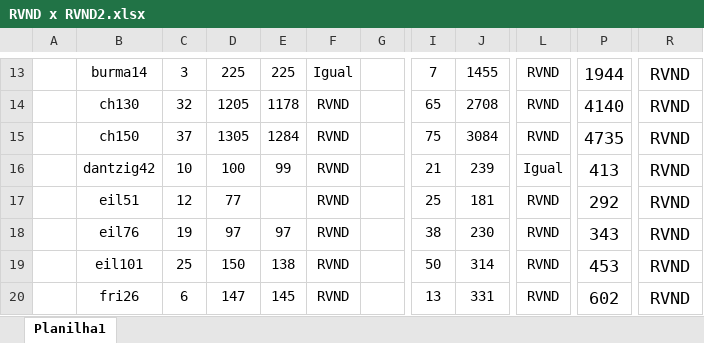
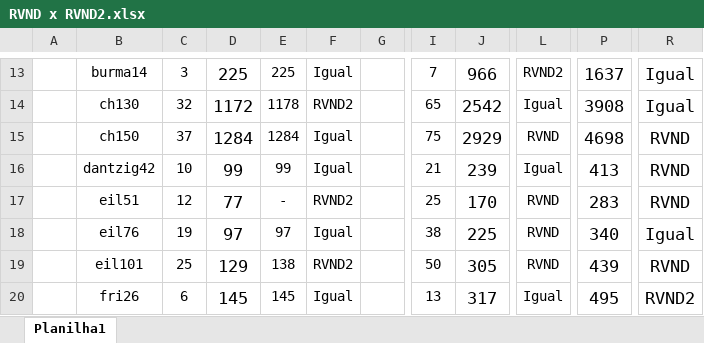
Before and after one commit to PauloDezingrini/Iniciacao-Cientifica, an Excel workbook: Arquivos/Comparações/RVND x RVND2.xlsx, sheet Planilha1, drawn as a sheet; only a part is shown, gaps mark what is left out; values as stored, in another font and other column widths than the file's, no borders; the diff covers the shown part only; the diff names each change by its address in the sheet, - before the commit and + after, or states it on an @@ line.

Commit message:
Atualizaçao da tabela RVND x RVND2

```diff
--- a/Arquivos/Comparações/RVND x RVND2.xlsx (sheet Planilha1)
+++ b/Arquivos/Comparações/RVND x RVND2.xlsx (sheet Planilha1)
@@ D13:D20 text size: larger @@
@@ J13:J20 text size: larger @@
-J13: 1455
+J13: 966
-L13: RVND
+L13: RVND2
-P13: 1944
+P13: 1637
-R13:R14: RVND
+R13:R14: Igual
-D14: 1205
+D14: 1172
-F14: RVND
+F14: RVND2
-J14: 2708
+J14: 2542
-L14: RVND
+L14: Igual
-P14: 4140
+P14: 3908
-D15: 1305
+D15: 1284
-F15:F16: RVND
+F15:F16: Igual
-J15: 3084
+J15: 2929
-P15: 4735
+P15: 4698
-D16: 100
+D16: 99
-E17: (empty)
+E17: -
-F17: RVND
+F17: RVND2
-J17: 181
+J17: 170
-P17: 292
+P17: 283
-F18: RVND
+F18: Igual
-J18: 230
+J18: 225
-P18: 343
+P18: 340
-R18: RVND
+R18: Igual
-D19: 150
+D19: 129
-F19: RVND
+F19: RVND2
-J19: 314
+J19: 305
-P19: 453
+P19: 439
-D20: 147
+D20: 145
-F20: RVND
+F20: Igual
-J20: 331
+J20: 317
-L20: RVND
+L20: Igual
-P20: 602
+P20: 495
-R20: RVND
+R20: RVND2
```
Also changed, not shown: 1 added row, 1 removed row, 186 edited cells and cell formats elsewhere in this sheet, 1 other file.
